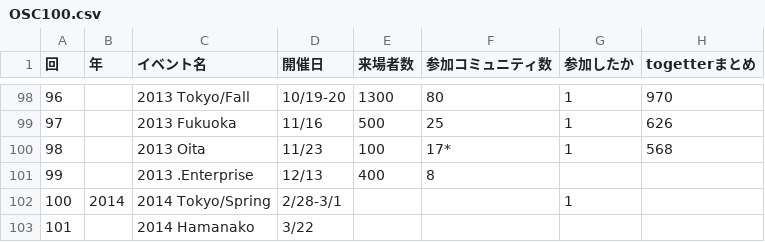
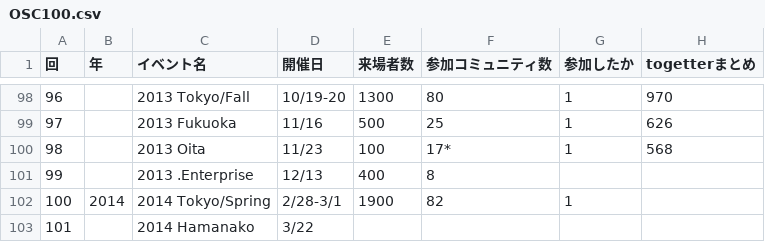
Before and after one commit to ebijun/NetBSD, a CSV file: Guide/OSC/OSC100.csv, drawn as a sheet; only a part is shown, gaps mark what is left out.

```diff
--- a/Guide/OSC/OSC100.csv
+++ b/Guide/OSC/OSC100.csv
@@ -101,3 +101,3 @@
 99,,2013 .Enterprise,12/13,400,8,,
-100,2014,2014 Tokyo/Spring,2/28-3/1,,,1,
+100,2014,2014 Tokyo/Spring,2/28-3/1,1900,82,1,
 101,,2014 Hamanako,3/22,,,,
```
Also changed, not shown: 2 other files.
